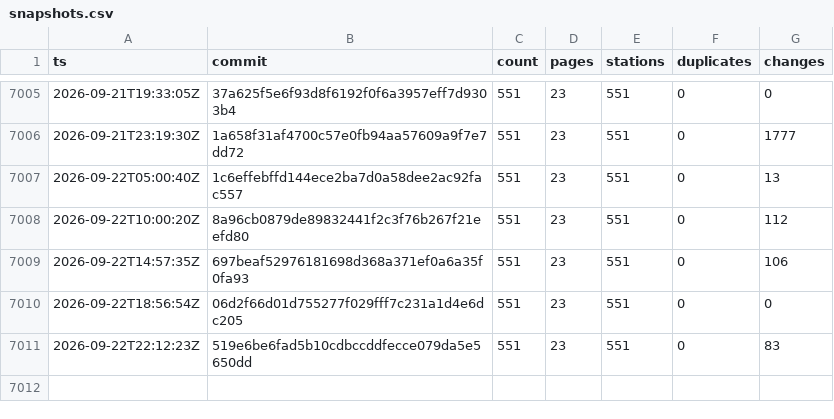
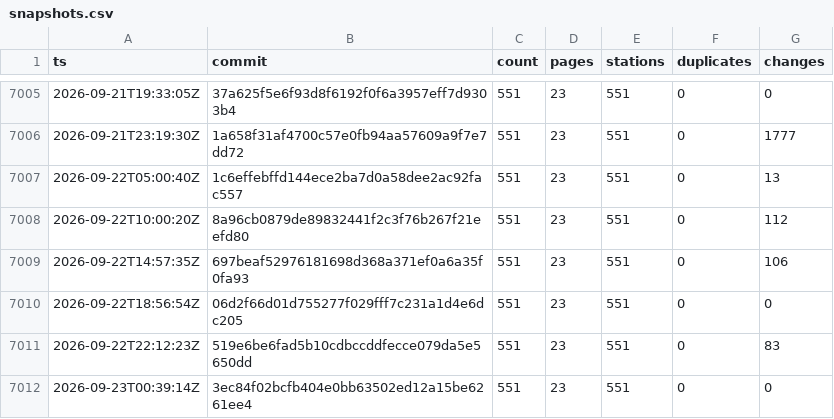
Before and after one commit to stefanb/goriva-data, a CSV file: history/snapshots.csv, drawn as a sheet; only a part is shown, gaps mark what is left out; the diff names each change by its address in the sheet, - before the commit and + after, or states it on an @@ line.

```diff
--- a/history/snapshots.csv
+++ b/history/snapshots.csv
+row 7012: 2026-09-23T00:39:14Z | 3ec84f02bcfb404e0bb63502ed12a15be6261ee4 | 551 | 23 | 551 | 0 | 0
```
Also changed, not shown: 1 other file.
